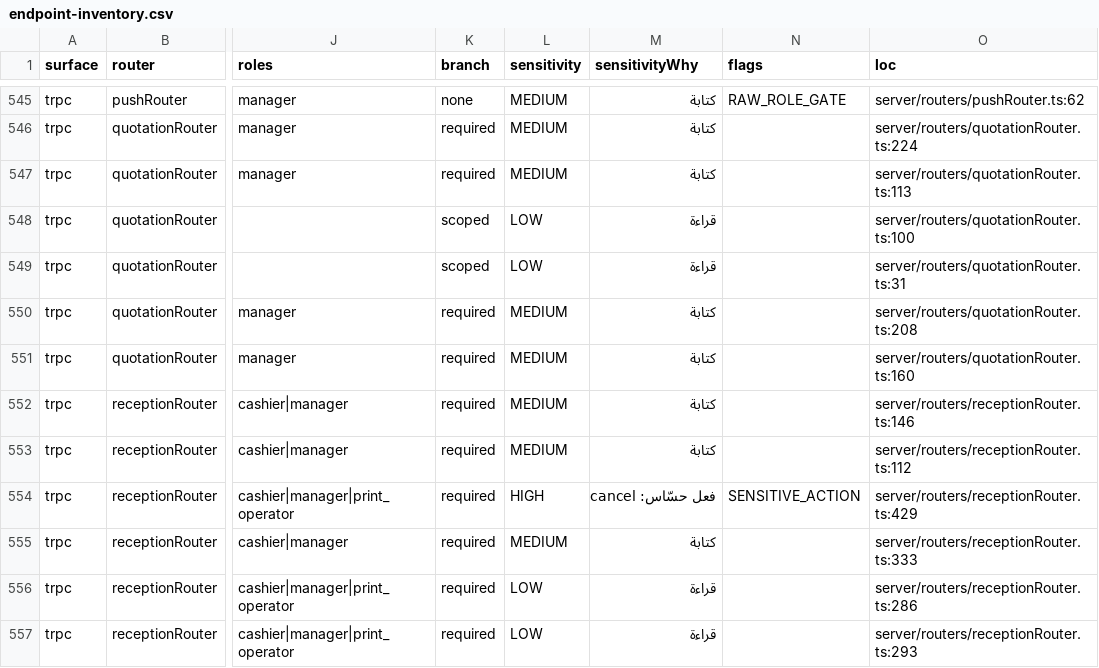
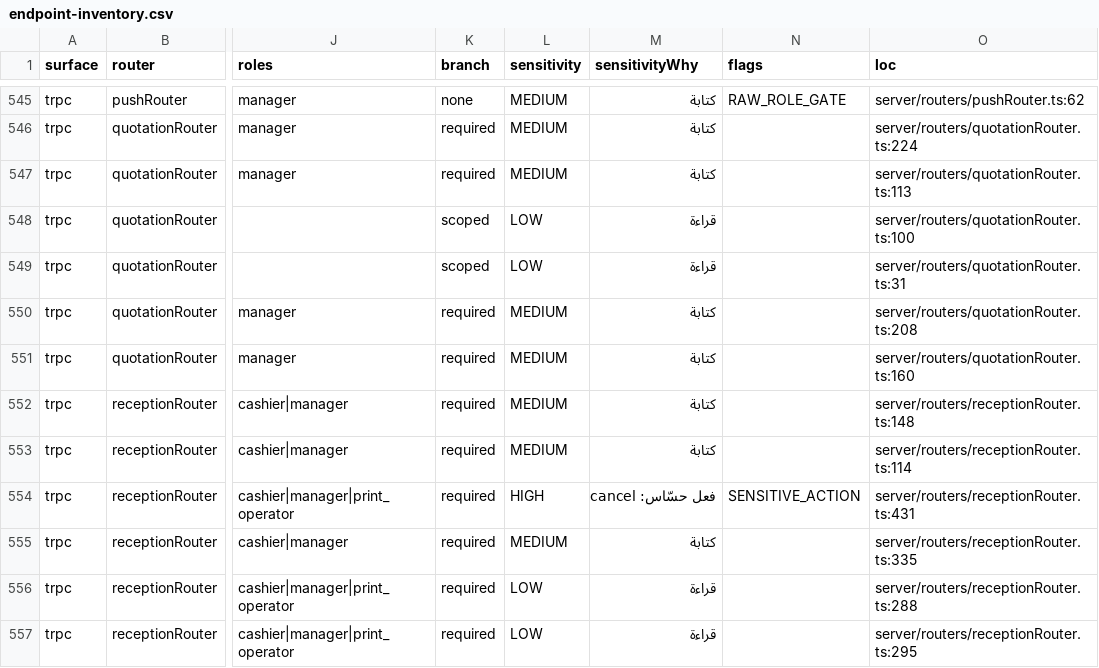
Before and after one commit to ahrrfy/business_management_system, a CSV file: docs/authz/endpoint-inventory.csv, drawn as a sheet; only a part is shown, gaps mark what is left out; the diff covers the shown part only; the diff names each change by its address in the sheet, - before the commit and + after, or states it on an @@ line.

```diff
--- a/docs/authz/endpoint-inventory.csv
+++ b/docs/authz/endpoint-inventory.csv
-O552 (loc): server/routers/receptionRouter.ts:146
+O552 (loc): server/routers/receptionRouter.ts:148
-O553 (loc): server/routers/receptionRouter.ts:112
+O553 (loc): server/routers/receptionRouter.ts:114
-O554 (loc): server/routers/receptionRouter.ts:429
+O554 (loc): server/routers/receptionRouter.ts:431
-O555 (loc): server/routers/receptionRouter.ts:333
+O555 (loc): server/routers/receptionRouter.ts:335
-O556 (loc): server/routers/receptionRouter.ts:286
+O556 (loc): server/routers/receptionRouter.ts:288
-O557 (loc): server/routers/receptionRouter.ts:293
+O557 (loc): server/routers/receptionRouter.ts:295
```
Also changed, not shown: 1 added row and 13 edited cells elsewhere in this file, 2 other files.
